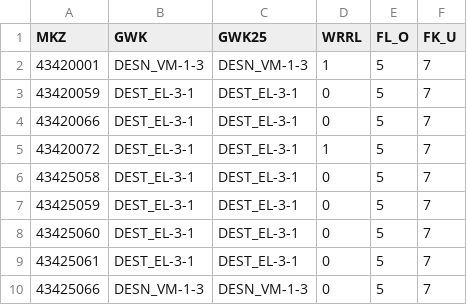
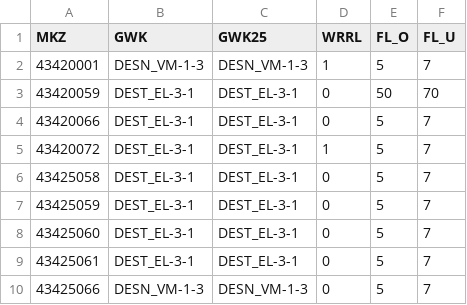
Before and after one commit to jonaslenz/Grundwasserstand_Sachsen, a CSV file: MKZ_GWK.csv, drawn as a sheet; only a part is shown.

```diff
--- a/MKZ_GWK.csv
+++ b/MKZ_GWK.csv
@@ -1,4 +1,4 @@
-MKZ,GWK,GWK25,WRRL,FL_O,FK_U
+MKZ,GWK,GWK25,WRRL,FL_O,FL_U
 43420001,DESN_VM-1-3,DESN_VM-1-3,1,5,7
-43420059,DEST_EL-3-1,DEST_EL-3-1,0,5,7
+43420059,DEST_EL-3-1,DEST_EL-3-1,0,50,70
 43420066,DEST_EL-3-1,DEST_EL-3-1,0,5,7
```
Also changed, not shown: 1 other file.
